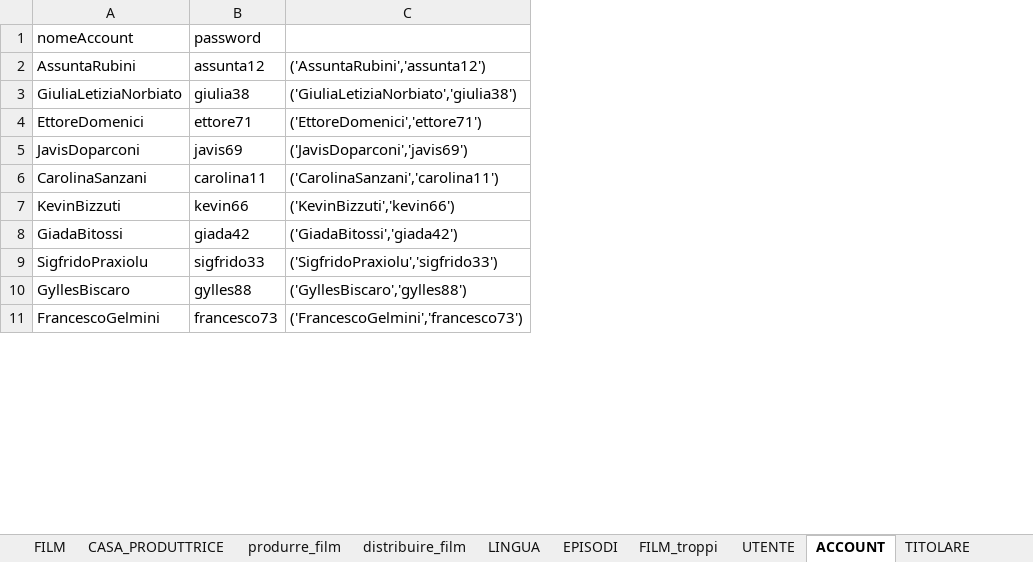
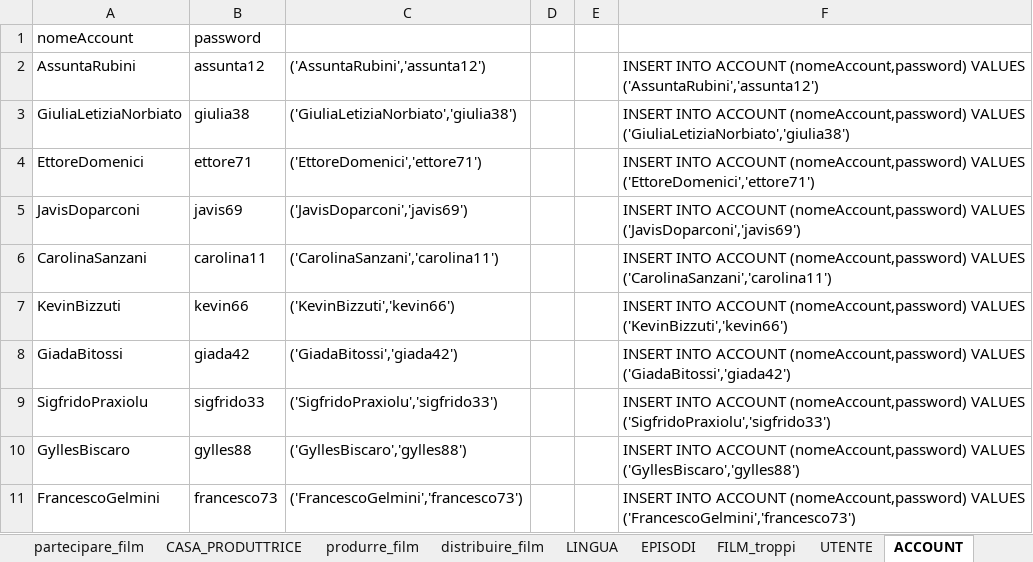
Before and after one commit to LuciaCastellucci/ProgettoBasiDiDati, an Excel workbook: Query per popolare il DB/RiempimentoDB.xlsx, sheet ACCOUNT, drawn as a sheet; only a part is shown; values as stored, in another font and other column widths than the file's, no borders; the diff names each change by its address in the sheet, - before the commit and + after, or states it on an @@ line.

```diff
--- a/Query per popolare il DB/RiempimentoDB.xlsx (sheet ACCOUNT)
+++ b/Query per popolare il DB/RiempimentoDB.xlsx (sheet ACCOUNT)
+sheet tab: partecipare_film
+column D, empty
+column E, empty
+column F, rows 2-11: INSERT INTO ACCOUNT (nomeAccount,password) VALUES ('AssuntaRubini','assunta12') | INSERT INTO ACCOUNT (nomeAccount,password) VALUES ('GiuliaLetiziaNorbiato','giulia38') | INSERT INTO ACCOUNT (nomeAccount,password) VALUES ('EttoreDomenici','ettore71') | INSERT INTO ACCOUNT (nomeAccount,password) VALUES ('JavisDoparconi','javis69') | INSERT INTO ACCOUNT (nomeAccount,password) VALUES ('CarolinaSanzani','carolina11') | INSERT INTO ACCOUNT (nomeAccount,password) VALUES ('KevinBizzuti','kevin66') | INSERT INTO ACCOUNT (nomeAccount,password) VALUES ('GiadaBitossi','giada42') | INSERT INTO ACCOUNT (nomeAccount,password) VALUES ('SigfridoPraxiolu','sigfrido33') | INSERT INTO ACCOUNT (nomeAccount,password) VALUES ('GyllesBiscaro','gylles88') | INSERT INTO ACCOUNT (nomeAccount,password) VALUES ('FrancescoGelmini','francesco73')
```
Also changed, not shown: sheet produrre_film, sheet FILM, sheet TITOLARE, other sheet tabs, formulas that keep their value, 1 other file.
